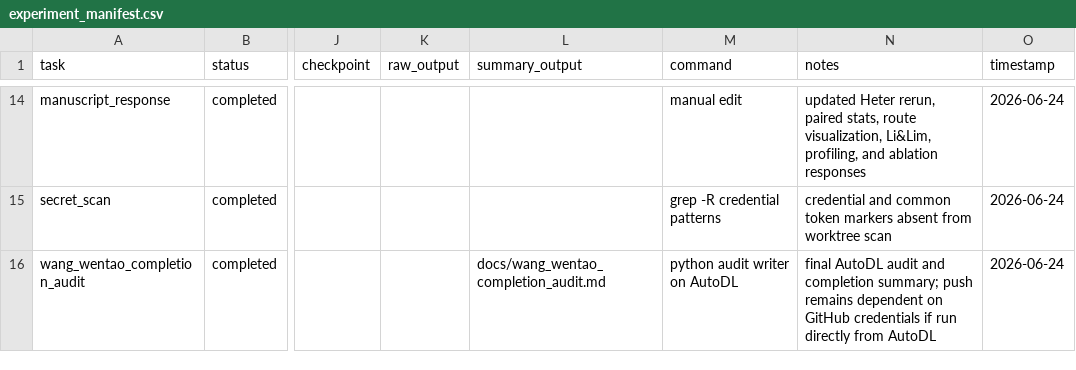
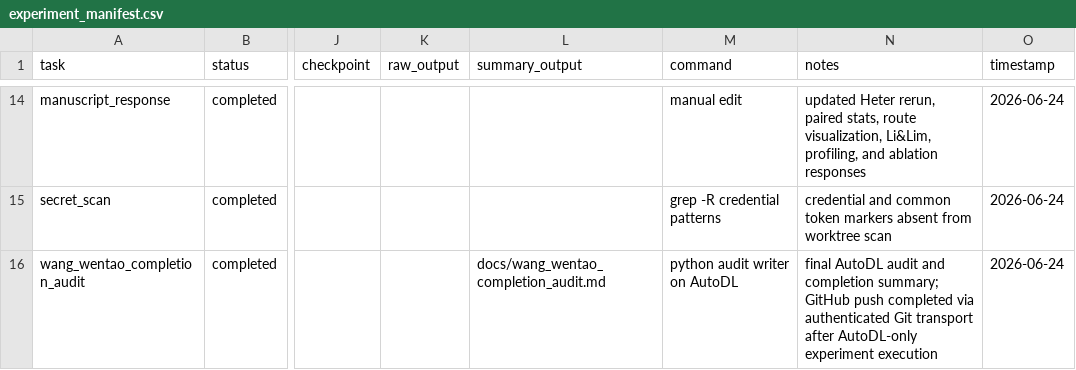
Before and after one commit to Botwwt/CluPDTSP, a CSV file: results/experiment_manifest.csv, drawn as a sheet; only a part is shown, gaps mark what is left out; the diff names each change by its address in the sheet, - before the commit and + after, or states it on an @@ line.

```diff
--- a/results/experiment_manifest.csv
+++ b/results/experiment_manifest.csv
-N16 (notes): …completion summary; push remains dependent on GitHub credentials if run directly from AutoDL
+N16 (notes): …completion summary; GitHub push completed via authenticated Git transport after AutoDL-only experiment execution
```
Also changed, not shown: 1 other file.
